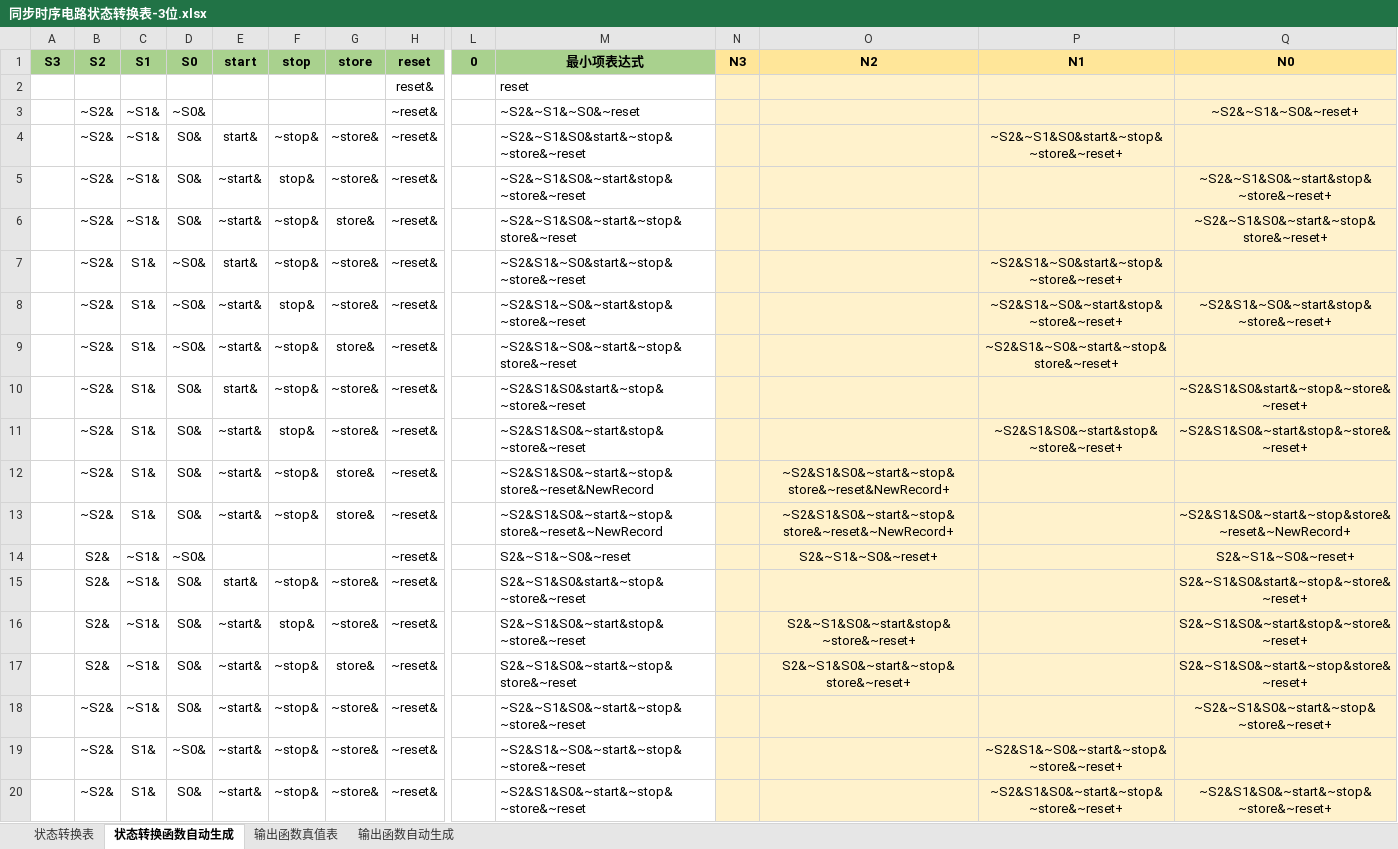
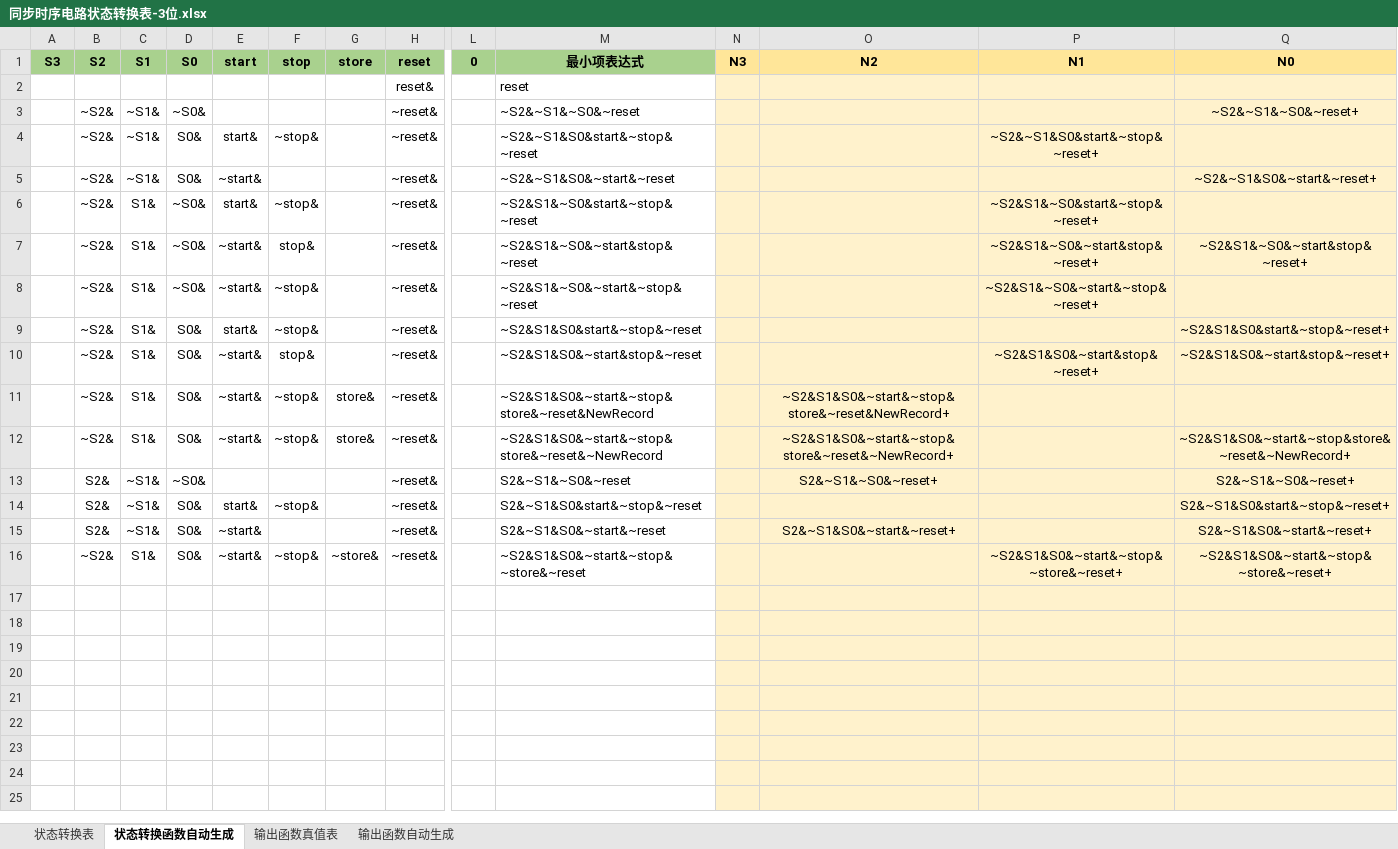
Before and after one commit to uniqueFranky/HUST-Digital-Logic-Circuit-Experiment-Cyclocomputer, an Excel workbook: 数字逻辑与数字系统设计/6-2 运动码表系统设计/同步时序电路状态转换表-3位.xlsx, sheet 状态转换函数自动生成, drawn as a sheet; only a part is shown, gaps mark what is left out; the shorter side is filled out with more unchanged rows; values as stored, in another font and other column widths than the file's, no borders; charts and pictures and conditional formats not drawn; removed rows and columns are numbered as before the commit, all else as after; rows hold the shown columns only; the diff covers the shown part only; the diff names each change by its address in the sheet, - before the commit and + after, or states it on an @@ line.

```diff
--- a/数字逻辑与数字系统设计/6-2 运动码表系统设计/同步时序电路状态转换表-3位.xlsx (sheet 状态转换函数自动生成)
+++ b/数字逻辑与数字系统设计/6-2 运动码表系统设计/同步时序电路状态转换表-3位.xlsx (sheet 状态转换函数自动生成)
-G4:G5 (store): ~store&
+G4:G5 (store): (empty)
-M4 (最小项表达式): ~S2&~S1&S0&start&~stop&~store&~reset
+M4 (最小项表达式): ~S2&~S1&S0&start&~stop&~reset
-P4 (N1): ~S2&~S1&S0&start&~stop&~store&~reset+
+P4 (N1): ~S2&~S1&S0&start&~stop&~reset+
-F5 (stop): stop&
+F5 (stop): (empty)
-M5 (最小项表达式): ~S2&~S1&S0&~start&stop&~store&~reset
+M5 (最小项表达式): ~S2&~S1&S0&~start&~reset
-Q5 (N0): ~S2&~S1&S0&~start&stop&~store&~reset+
+Q5 (N0): ~S2&~S1&S0&~start&~reset+
-row 6:  | ~S2& | ~S1& | S0& | ~start& | ~stop& | store& | ~reset& |  | ~S2&~S1&S0&~start&~stop&store&~reset |  |  |  | ~S2&~S1&S0&~start&~stop&store&~reset+
-G6:G7 (store): ~store&
+G6:G7 (store): (empty)
-M6 (最小项表达式): ~S2&S1&~S0&start&~stop&~store&~reset
+M6 (最小项表达式): ~S2&S1&~S0&start&~stop&~reset
-P6 (N1): ~S2&S1&~S0&start&~stop&~store&~reset+
+P6 (N1): ~S2&S1&~S0&start&~stop&~reset+
-M7 (最小项表达式): ~S2&S1&~S0&~start&stop&~store&~reset
+M7 (最小项表达式): ~S2&S1&~S0&~start&stop&~reset
-P7 (N1): ~S2&S1&~S0&~start&stop&~store&~reset+
+P7 (N1): ~S2&S1&~S0&~start&stop&~reset+
-Q7 (N0): ~S2&S1&~S0&~start&stop&~store&~reset+
+Q7 (N0): ~S2&S1&~S0&~start&stop&~reset+
-G8 (store): store&
+G8 (store): (empty)
-M8 (最小项表达式): ~S2&S1&~S0&~start&~stop&store&~reset
+M8 (最小项表达式): ~S2&S1&~S0&~start&~stop&~reset
-P8 (N1): ~S2&S1&~S0&~start&~stop&store&~reset+
+P8 (N1): ~S2&S1&~S0&~start&~stop&~reset+
-G9:G10 (store): ~store&
+G9:G10 (store): (empty)
-M9 (最小项表达式): ~S2&S1&S0&start&~stop&~store&~reset
+M9 (最小项表达式): ~S2&S1&S0&start&~stop&~reset
-Q9 (N0): ~S2&S1&S0&start&~stop&~store&~reset+
+Q9 (N0): ~S2&S1&S0&start&~stop&~reset+
-M10 (最小项表达式): ~S2&S1&S0&~start&stop&~store&~reset
+M10 (最小项表达式): ~S2&S1&S0&~start&stop&~reset
-P10 (N1): ~S2&S1&S0&~start&stop&~store&~reset+
+P10 (N1): ~S2&S1&S0&~start&stop&~reset+
-Q10 (N0): ~S2&S1&S0&~start&stop&~store&~reset+
+Q10 (N0): ~S2&S1&S0&~start&stop&~reset+
-G14:G15 (store): ~store&
+G14:G15 (store): (empty)
-M14 (最小项表达式): S2&~S1&S0&start&~stop&~store&~reset
+M14 (最小项表达式): S2&~S1&S0&start&~stop&~reset
-Q14 (N0): S2&~S1&S0&start&~stop&~store&~reset+
+Q14 (N0): S2&~S1&S0&start&~stop&~reset+
-F15 (stop): stop&
+F15 (stop): (empty)
-M15 (最小项表达式): S2&~S1&S0&~start&stop&~store&~reset
+M15 (最小项表达式): S2&~S1&S0&~start&~reset
-O15 (N2): S2&~S1&S0&~start&stop&~store&~reset+
+O15 (N2): S2&~S1&S0&~start&~reset+
-Q15 (N0): S2&~S1&S0&~start&stop&~store&~reset+
+Q15 (N0): S2&~S1&S0&~start&~reset+
-row 17:  | S2& | ~S1& | S0& | ~start& | ~stop& | store& | ~reset& |  | S2&~S1&S0&~start&~stop&store&~reset |  | S2&~S1&S0&~start&~stop&store&~reset+ |  | S2&~S1&S0&~start&~stop&store&~reset+
-row 18:  | ~S2& | ~S1& | S0& | ~start& | ~stop& | ~store& | ~reset& |  | ~S2&~S1&S0&~start&~stop&~store&~reset |  |  |  | ~S2&~S1&S0&~start&~stop&~store&~reset+
-row 19:  | ~S2& | S1& | ~S0& | ~start& | ~stop& | ~store& | ~reset& |  | ~S2&S1&~S0&~start&~stop&~store&~reset |  |  | ~S2&S1&~S0&~start&~stop&~store&~reset+
```
Also changed, not shown: 5 added rows, 1 removed row and 3 edited cells elsewhere in this sheet, sheet 状态转换表, formulas that keep their value, hidden cells, 1 other file.
